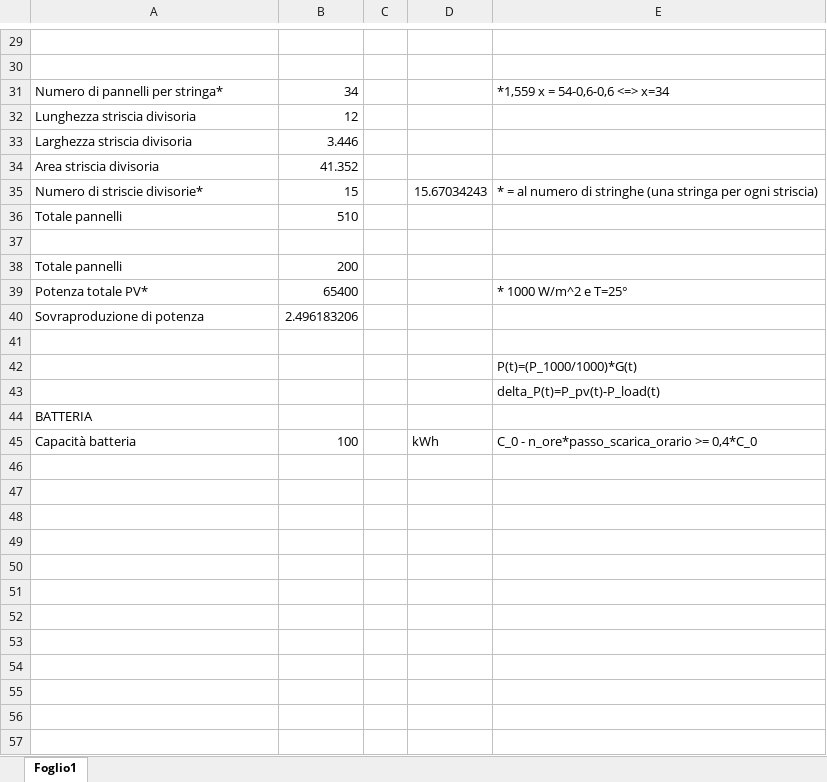
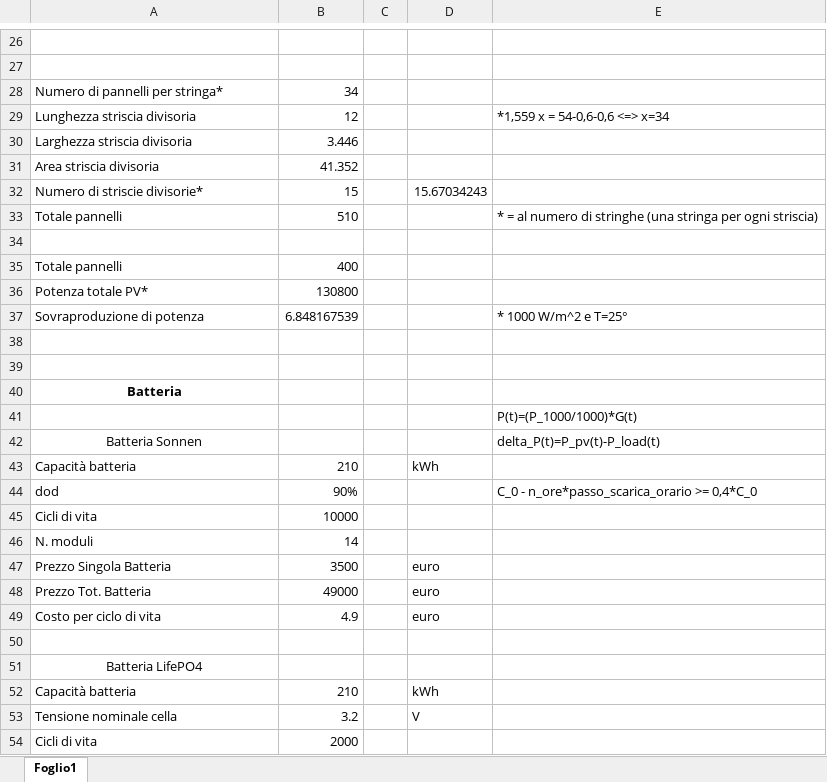
Before and after one commit to gsiano96/EnergyManagementSystem, an Excel workbook: Documentation/Parametri progetto.xlsx, sheet Foglio1, drawn as a sheet; only a part is shown, gaps mark what is left out; values as stored, in another font and other column widths than the file's, no borders; charts and pictures not drawn; addresses are those after the commit; the diff covers the shown part only; the diff names each change by its address in the sheet, - before the commit and + after, or states it on an @@ line.

Commit message:
Excel - [REF]

```diff
--- a/Documentation/Parametri progetto.xlsx (sheet Foglio1)
+++ b/Documentation/Parametri progetto.xlsx (sheet Foglio1)
-E28: *1,559 x = 54-0,6-0,6 <=> x=34
+E28: (empty)
-E29: (empty)
+E29: *1,559 x = 54-0,6-0,6 <=> x=34
-E32: * = al numero di stringhe (una stringa per ogni striscia)
+E32: (empty)
-E33: (empty)
+E33: * = al numero di stringhe (una stringa per ogni striscia)
-B35: 200
+B35: 400
-B36: 65400
+B36: 130800
-E36: * 1000 W/m^2 e T=25°
+E36: (empty)
-B37: 2.496183206
+B37: 6.848167539
-E37: (empty)
+E37: * 1000 W/m^2 e T=25°
+row 39: (empty)
+row 40: Batteria
+row 42: Batteria Sonnen |  |  |  | delta_P(t)=P_pv(t)-P_load(t)
+row 43: Capacità batteria | 210 |  | kWh
+row 44: dod | 90% |  |  | C_0 - n_ore*passo_scarica_orario >= 0,4*C_0
+row 45: Cicli di vita | 10000
+row 46: N. moduli | 14
+row 47: Prezzo Singola Batteria | 3500 |  | euro
+row 48: Prezzo Tot. Batteria | 49000 |  | euro
+row 49: Costo per ciclo di vita | 4.9 |  | euro
-E50: delta_P(t)=P_pv(t)-P_load(t)
+E50: (empty)
-A51: BATTERIA
+A51: Batteria LifePO4
-A51 alignment: left
+A51 alignment: center
-B52: 100
+B52: 210
-E52: C_0 - n_ore*passo_scarica_orario >= 0,4*C_0
+E52: (empty)
+row 53: Tensione nominale cella | 3.2 |  | V
+row 54: Cicli di vita | 2000
```
Also changed, not shown: 3 removed rows, 4 edited cells and cell formats elsewhere in this sheet, formulas that keep their value, charts or pictures, 1 other file.
